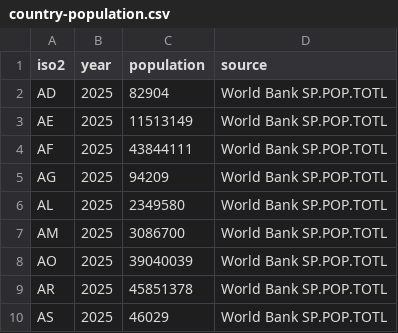
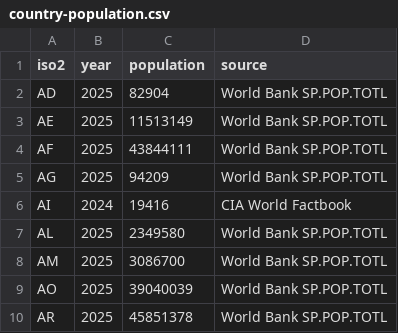
Before and after one commit to endremborza/rankless, a CSV file: rankless_rs/static/country-population.csv, drawn as a sheet; only a part is shown; the shorter side is filled out with more unchanged rows.

Commit message:
add new country pop

```diff
--- a/rankless_rs/static/country-population.csv
+++ b/rankless_rs/static/country-population.csv
@@ -5,2 +5,3 @@ AF,2025,43844111,World Bank SP.POP.TOTL
 AG,2025,94209,World Bank SP.POP.TOTL
+AI,2024,19416,CIA World Factbook
 AL,2025,2349580,World Bank SP.POP.TOTL
```
